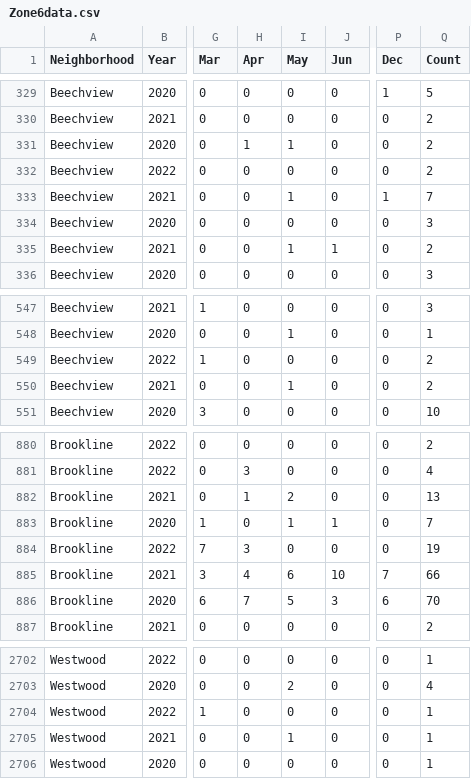
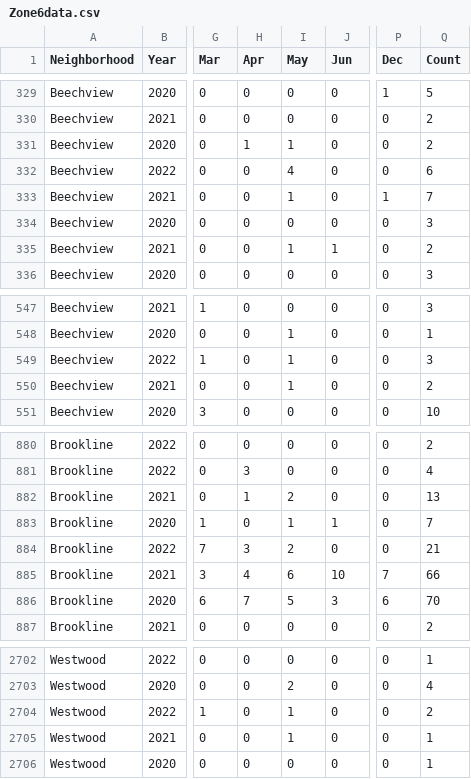
Before and after one commit to mhowe0422/mhowe0422.github.io, a CSV file: Zone6/Zone6data.csv, drawn as a sheet; only a part is shown, gaps mark what is left out; the diff names each change by its address in the sheet, - before the commit and + after, or states it on an @@ line.

```diff
--- a/Zone6/Zone6data.csv
+++ b/Zone6/Zone6data.csv
-I332 (May): 0
+I332 (May): 4
-Q332 (Count): 2
+Q332 (Count): 6
-I549 (May): 0
+I549 (May): 1
-Q549 (Count): 2
+Q549 (Count): 3
-I884 (May): 0
+I884 (May): 2
-Q884 (Count): 19
+Q884 (Count): 21
-I2704 (May): 0
+I2704 (May): 1
-Q2704 (Count): 1
+Q2704 (Count): 2
```
Also changed, not shown: 1 other file.
